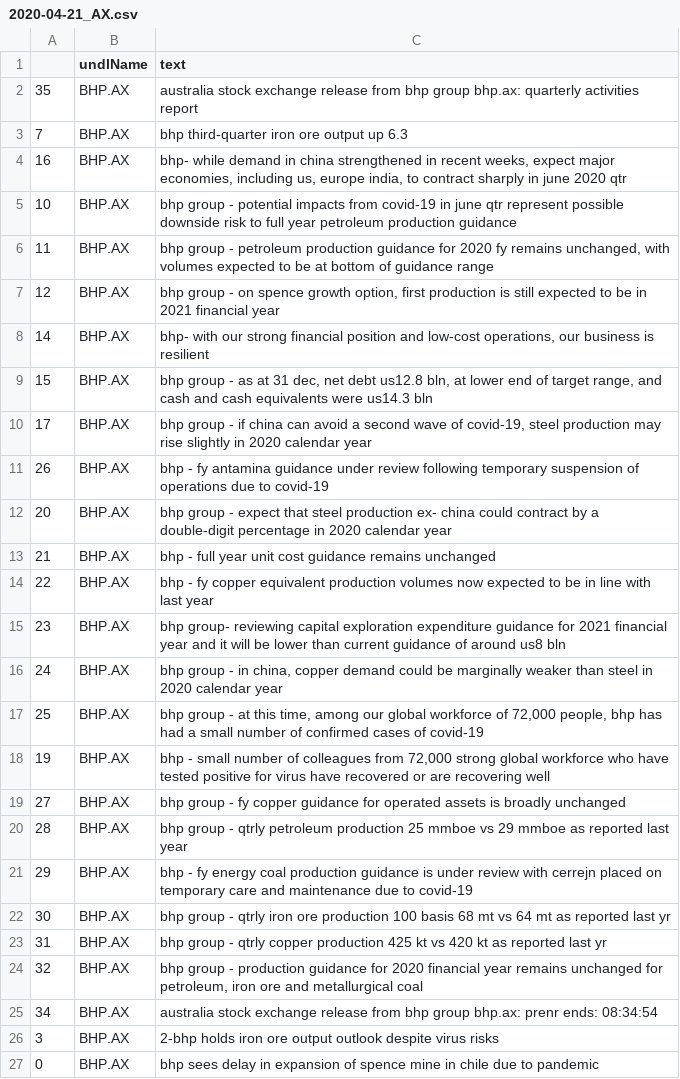
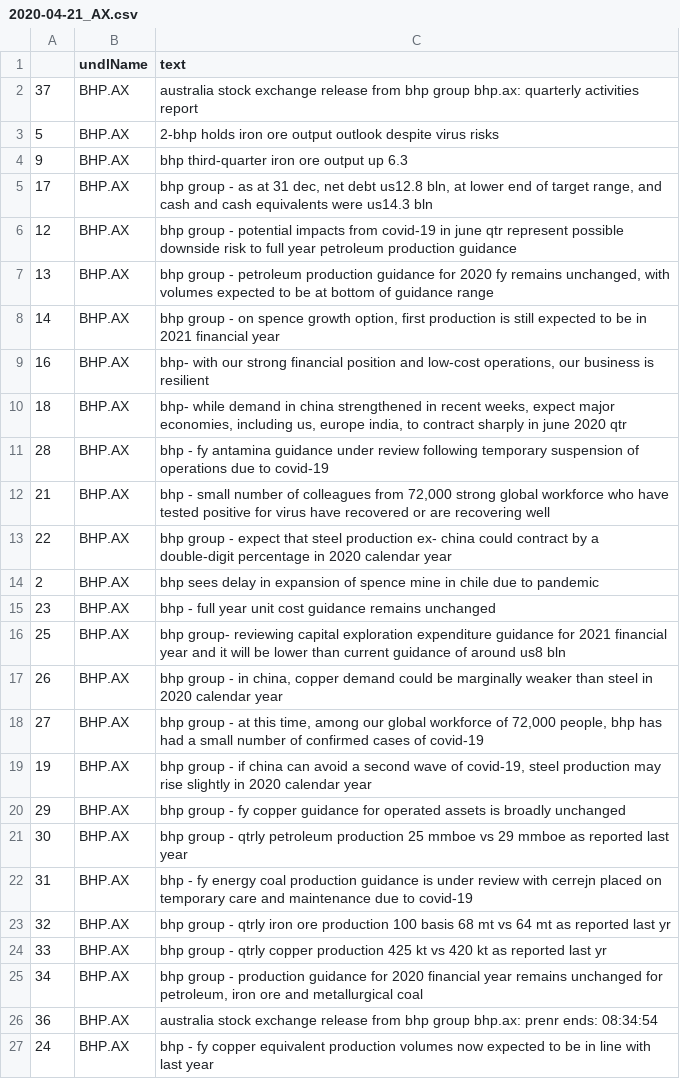
Before and after one commit to hoichunlaw/EventDriven, a CSV file: result/2020-04-21_AX.csv, drawn as a sheet; only a part is shown; the diff covers the shown part only.

```diff
--- a/result/2020-04-21_AX.csv
+++ b/result/2020-04-21_AX.csv
@@ -1,27 +1,27 @@
 ,undlName,text
-35,BHP.AX,australia stock exchange release from bhp group bhp.ax: quarterly activities report
-7,BHP.AX,bhp third-quarter iron ore output up 6.3
-16,BHP.AX,"bhp- while demand in china strengthened in recent weeks, expect major economies, including us, europe  india, to contract sharply in june 2020 qtr"
-10,BHP.AX,bhp group - potential impacts from covid-19 in june qtr represent possible downside risk to full year petroleum production guidance
-11,BHP.AX,"bhp group - petroleum production guidance for 2020 fy remains unchanged, with volumes expected to be at bottom of guidance range"
-12,BHP.AX,"bhp group  -  on spence growth option, first production is still expected to be in 2021 financial year"
-14,BHP.AX,"bhp- with our strong financial position and low-cost operations, our business is resilient"
-15,BHP.AX,"bhp group  - as at 31 dec, net debt us12.8 bln, at lower end of target range, and cash and cash equivalents were us14.3 bln"
-17,BHP.AX,"bhp group  - if china can avoid a second wave of covid-19, steel production may rise slightly in 2020 calendar year"
-26,BHP.AX,bhp - fy antamina guidance under review following temporary suspension of operations due to covid-19
-20,BHP.AX,bhp group  - expect that steel production ex- china could contract by a double-digit percentage in 2020 calendar year
-21,BHP.AX,bhp - full year unit cost guidance remains unchanged
-22,BHP.AX,bhp - fy copper equivalent production volumes now expected to be in line with last year
-23,BHP.AX,bhp group- reviewing capital  exploration expenditure guidance for 2021 financial year and it will be lower than current guidance of around us8 bln
-24,BHP.AX,"bhp group  -  in china, copper demand could be marginally weaker than steel in 2020 calendar year"
-25,BHP.AX,"bhp group  - at this time, among our global workforce of 72,000 people, bhp has had a small number of confirmed cases of covid-19"
-19,BHP.AX,"bhp -  small number of colleagues from 72,000 strong global workforce who have tested positive for virus have recovered or are recovering well"
-27,BHP.AX,bhp group  - fy copper guidance for operated assets is broadly unchanged
-28,BHP.AX,bhp group  - qtrly petroleum production 25 mmboe vs 29 mmboe as reported last year
-29,BHP.AX,bhp - fy energy coal production guidance is under review with cerrejn placed on temporary care and maintenance due to covid-19
-30,BHP.AX,bhp group  - qtrly iron ore production 100 basis 68 mt vs 64 mt as reported last yr
-31,BHP.AX,bhp group  -  qtrly copper production  425 kt vs 420 kt as reported last yr
-32,BHP.AX,"bhp group  - production guidance for 2020 financial year remains unchanged for petroleum, iron ore and metallurgical coal"
-34,BHP.AX,australia stock exchange release from bhp group bhp.ax: prenr ends: 08:34:54
-3,BHP.AX,2-bhp holds iron ore output outlook despite virus risks
-0,BHP.AX,bhp sees delay in expansion of spence mine in chile due to pandemic
+37,BHP.AX,australia stock exchange release from bhp group bhp.ax: quarterly activities report
+5,BHP.AX,2-bhp holds iron ore output outlook despite virus risks
+9,BHP.AX,bhp third-quarter iron ore output up 6.3
+17,BHP.AX,"bhp group  - as at 31 dec, net debt us12.8 bln, at lower end of target range, and cash and cash equivalents were us14.3 bln"
+12,BHP.AX,bhp group - potential impacts from covid-19 in june qtr represent possible downside risk to full year petroleum production guidance
+13,BHP.AX,"bhp group - petroleum production guidance for 2020 fy remains unchanged, with volumes expected to be at bottom of guidance range"
+14,BHP.AX,"bhp group  -  on spence growth option, first production is still expected to be in 2021 financial year"
+16,BHP.AX,"bhp- with our strong financial position and low-cost operations, our business is resilient"
+18,BHP.AX,"bhp- while demand in china strengthened in recent weeks, expect major economies, including us, europe  india, to contract sharply in june 2020 qtr"
+28,BHP.AX,bhp - fy antamina guidance under review following temporary suspension of operations due to covid-19
+21,BHP.AX,"bhp -  small number of colleagues from 72,000 strong global workforce who have tested positive for virus have recovered or are recovering well"
+22,BHP.AX,bhp group  - expect that steel production ex- china could contract by a double-digit percentage in 2020 calendar year
+2,BHP.AX,bhp sees delay in expansion of spence mine in chile due to pandemic
+23,BHP.AX,bhp - full year unit cost guidance remains unchanged
+25,BHP.AX,bhp group- reviewing capital  exploration expenditure guidance for 2021 financial year and it will be lower than current guidance of around us8 bln
+26,BHP.AX,"bhp group  -  in china, copper demand could be marginally weaker than steel in 2020 calendar year"
+27,BHP.AX,"bhp group  - at this time, among our global workforce of 72,000 people, bhp has had a small number of confirmed cases of covid-19"
+19,BHP.AX,"bhp group  - if china can avoid a second wave of covid-19, steel production may rise slightly in 2020 calendar year"
+29,BHP.AX,bhp group  - fy copper guidance for operated assets is broadly unchanged
+30,BHP.AX,bhp group  - qtrly petroleum production 25 mmboe vs 29 mmboe as reported last year
+31,BHP.AX,bhp - fy energy coal production guidance is under review with cerrejn placed on temporary care and maintenance due to covid-19
+32,BHP.AX,bhp group  - qtrly iron ore production 100 basis 68 mt vs 64 mt as reported last yr
+33,BHP.AX,bhp group  -  qtrly copper production  425 kt vs 420 kt as reported last yr
+34,BHP.AX,"bhp group  - production guidance for 2020 financial year remains unchanged for petroleum, iron ore and metallurgical coal"
+36,BHP.AX,australia stock exchange release from bhp group bhp.ax: prenr ends: 08:34:54
+24,BHP.AX,bhp - fy copper equivalent production volumes now expected to be in line with last year
```
Also changed, not shown: 4 added rows and 11 edited cells elsewhere in this file, result/2020-04-21_HK.csv.
